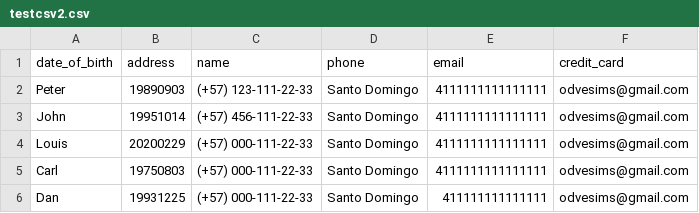
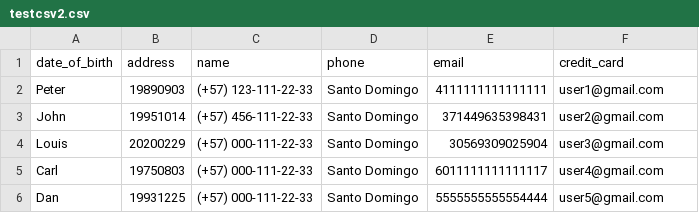
Before and after one commit to Odvesims/koombea_contact_importer, a CSV file: lib/assets/testcsv2.csv, drawn as a sheet.

```diff
--- a/lib/assets/testcsv2.csv
+++ b/lib/assets/testcsv2.csv
@@ -1,6 +1,6 @@
 date_of_birth,address,name,phone,email,credit_card
-Peter,19890903,(+57) 123-111-22-33,Santo Domingo,4111111111111111,odvesims@gmail.com
-John,19951014,(+57) 456-111-22-33,Santo Domingo,4111111111111111,odvesims@gmail.com
-Louis,20200229,(+57) 000-111-22-33,Santo Domingo,4111111111111111,odvesims@gmail.com
-Carl,19750803,(+57) 000-111-22-33,Santo Domingo,4111111111111111,odvesims@gmail.com
-Dan,19931225,(+57) 000-111-22-33,Santo Domingo,411111111111111,odvesims@gmail.com
+Peter,19890903,(+57) 123-111-22-33,Santo Domingo,4111111111111111,user1@gmail.com
+John,19951014,(+57) 456-111-22-33,Santo Domingo,371449635398431,user2@gmail.com
+Louis,20200229,(+57) 000-111-22-33,Santo Domingo,30569309025904,user3@gmail.com
+Carl,19750803,(+57) 000-111-22-33,Santo Domingo,6011111111111117,user4@gmail.com
+Dan,19931225,(+57) 000-111-22-33,Santo Domingo,5555555555554444,user5@gmail.com
```
Also changed, not shown: 1 other file.
